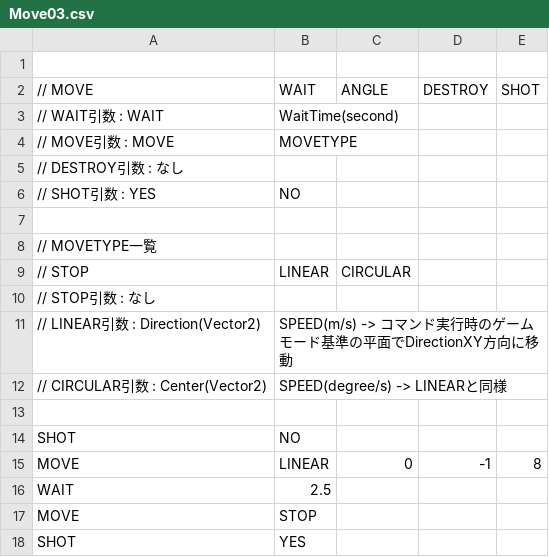
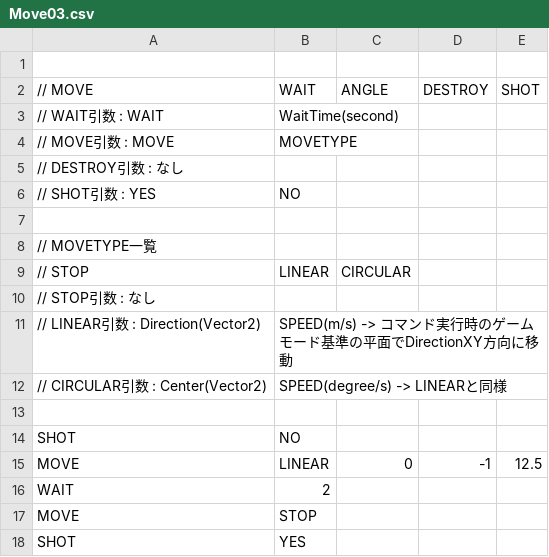
Before and after one commit to TaiseiHamaya/SummerProduct2024, a CSV file: DirectXGame/Resources/timeline/Enemy/MovementsFile/Move03.csv, drawn as a sheet.

```diff
--- a/DirectXGame/Resources/timeline/Enemy/MovementsFile/Move03.csv
+++ b/DirectXGame/Resources/timeline/Enemy/MovementsFile/Move03.csv
@@ -14,4 +14,4 @@
 SHOT,NO,,,
-MOVE,LINEAR,0,-1,8
-WAIT,2.5,,,
+MOVE,LINEAR,0,-1,12.5
+WAIT,2,,,
 MOVE,STOP,,,
```
Also changed, not shown: DirectXGame/Resources/timeline/Enemy/MovementsFile/Move01.csv, DirectXGame/Resources/timeline/Enemy/PopFile/Pop03.csv, 2 other files.
